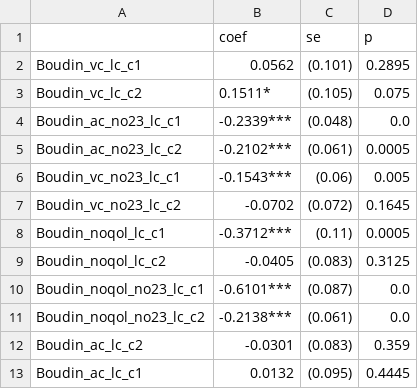
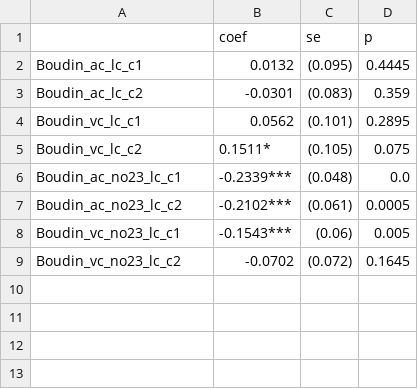
Before and after one commit to jgte29/ucbhonorsthesis2023-2024, a CSV file: Data_Analysis/regressions/log_conviction_regressions.csv (was Data_Analysis/regressions/log_conviction_regresions.csv), drawn as a sheet.

```diff
--- a/Data_Analysis/regressions/log_conviction_regresions.csv
+++ b/Data_Analysis/regressions/log_conviction_regressions.csv
@@ -1,2 +1,4 @@
                       ,coef,se,p
+Boudin_ac_lc_c1,0.0132,(0.095),0.4445
+Boudin_ac_lc_c2,-0.0301,(0.083),0.359
 Boudin_vc_lc_c1,0.0562,(0.101),0.2895
@@ -7,7 +9 @@ Boudin_vc_no23_lc_c1,-0.1543***,(0.06),0.005
 Boudin_vc_no23_lc_c2,-0.0702,(0.072),0.1645
-Boudin_noqol_lc_c1,-0.3712***,(0.11),0.0005
-Boudin_noqol_lc_c2,-0.0405,(0.083),0.3125
-Boudin_noqol_no23_lc_c1,-0.6101***,(0.087),0.0
-Boudin_noqol_no23_lc_c2,-0.2138***,(0.061),0.0
-Boudin_ac_lc_c2,-0.0301,(0.083),0.359
-Boudin_ac_lc_c1,0.0132,(0.095),0.4445
```
Also changed, not shown: Data_Analysis/regressions/log_prosecutions_regressions.csv, Data_Analysis/regressions/log_successful_diversion_regressions.csv, 5 other files.
